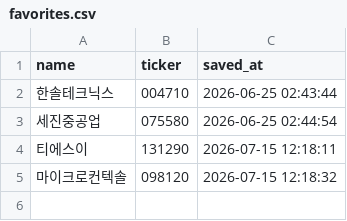
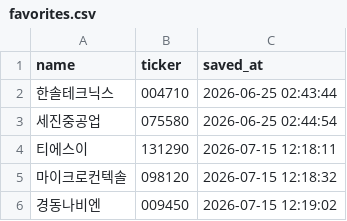
Before and after one commit to firestory119-hub/POR-Hunting, a CSV file: data/favorites.csv, drawn as a sheet.

Commit message:
Update favorites

```diff
--- a/data/favorites.csv
+++ b/data/favorites.csv
@@ -5 +5,2 @@
 마이크로컨텍솔,098120,2026-07-15 12:18:32
+경동나비엔,009450,2026-07-15 12:19:02
```
